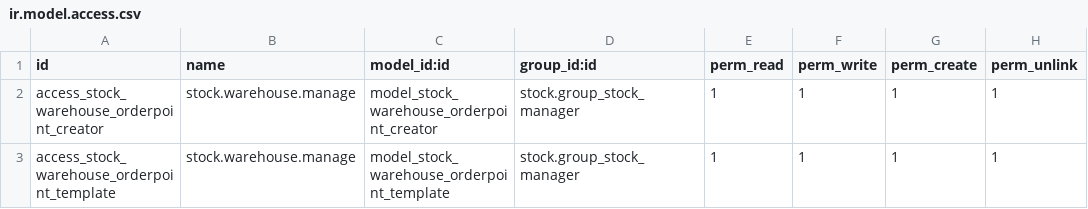
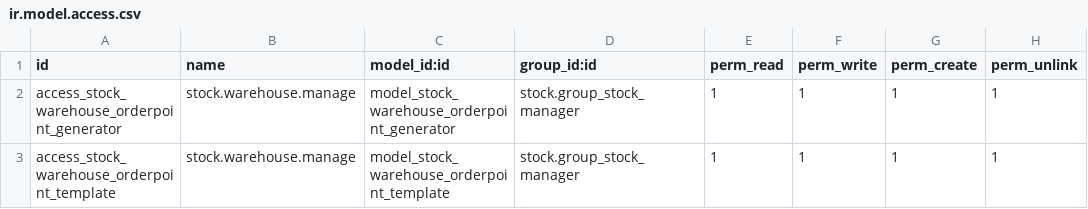
Before and after one commit to OCA/stock-logistics-warehouse, a CSV file: stock_orderpoint_generator/security/ir.model.access.csv, drawn as a sheet.

Commit message:
Rename model from creator to generator

```diff
--- a/stock_orderpoint_generator/security/ir.model.access.csv
+++ b/stock_orderpoint_generator/security/ir.model.access.csv
@@ -1,3 +1,3 @@
 id,name,model_id:id,group_id:id,perm_read,perm_write,perm_create,perm_unlink
-access_stock_warehouse_orderpoint_creator,stock.warehouse.manage,model_stock_warehouse_orderpoint_creator,stock.group_stock_manager,1,1,1,1
+access_stock_warehouse_orderpoint_generator,stock.warehouse.manage,model_stock_warehouse_orderpoint_generator,stock.group_stock_manager,1,1,1,1
 access_stock_warehouse_orderpoint_template,stock.warehouse.manage,model_stock_warehouse_orderpoint_template,stock.group_stock_manager,1,1,1,1
```
Also changed, not shown: 4 other files.
